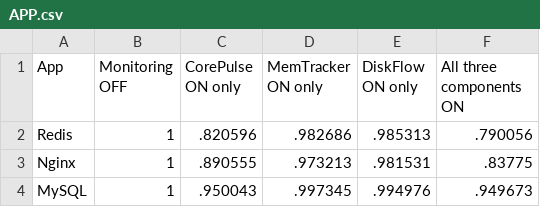
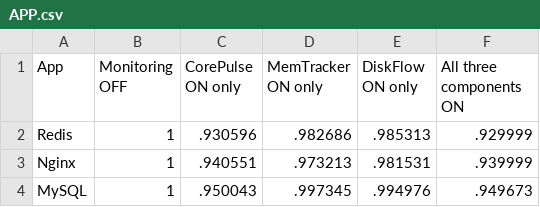
Before and after one commit to bratin03/GranuloTrack, a CSV file: readings/overhead/APP.csv, drawn as a sheet.

```diff
--- a/readings/overhead/APP.csv
+++ b/readings/overhead/APP.csv
@@ -1,4 +1,4 @@
 App,Monitoring OFF, CorePulse ON only, MemTracker ON only, DiskFlow ON only, All three components ON
-Redis,1,.820596,.982686,.985313,.790056
-Nginx,1,.890555,.973213,.981531,.83775
+Redis,1,.930596,.982686,.985313,.929999
+Nginx,1,.940551,.973213,.981531,.939999
 MySQL,1,.950043,.997345,.994976,.949673
```
Also changed, not shown: 13 other files.
